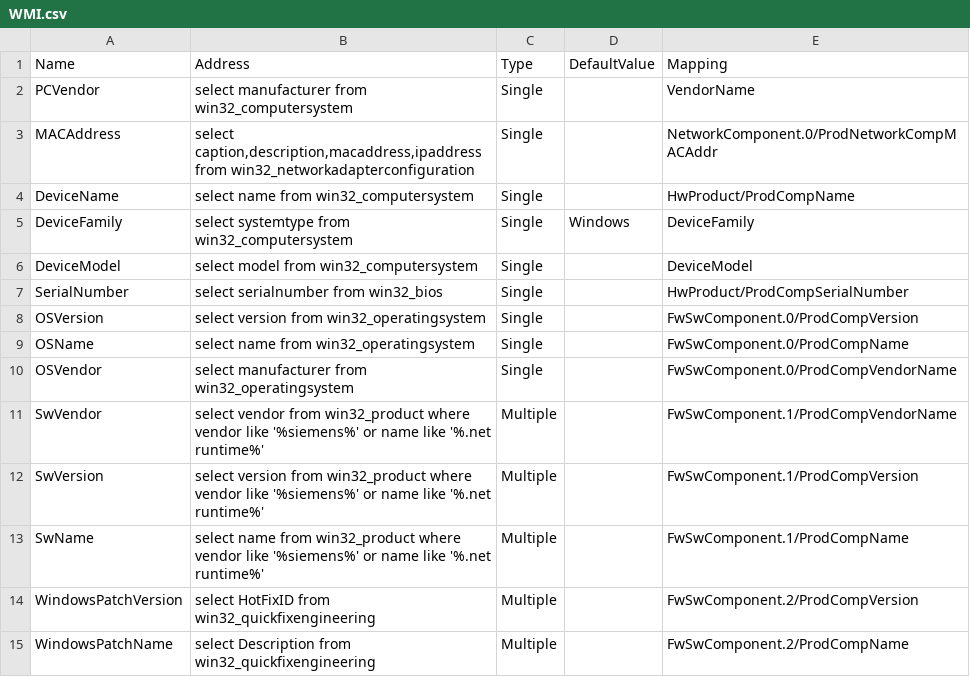
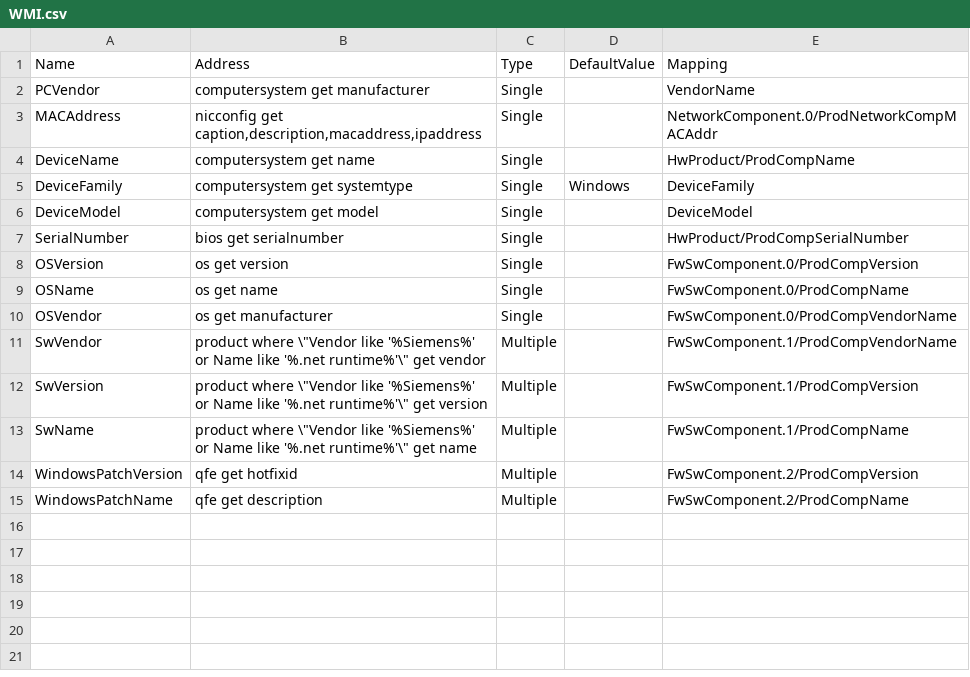
Before and after one commit to siemens/sicam-gridedge-configurationtemplates, a CSV file: templates/WMI/WMI.csv, drawn as a sheet.

Commit message:
Update WMI.csv
update template as per new implementation of windows based wmi queries

```diff
--- a/templates/WMI/WMI.csv
+++ b/templates/WMI/WMI.csv
@@ -1,15 +1,15 @@
 Name;Address;Type;DefaultValue;Mapping
-PCVendor;select manufacturer from win32_computersystem;Single;;VendorName
-MACAddress;select caption,description,macaddress,ipaddress from win32_networkadapterconfiguration;Single;;NetworkComponent.0/ProdNetworkCompMACAddr
-DeviceName;select name from win32_computersystem;Single;;HwProduct/ProdCompName
-DeviceFamily;select systemtype from win32_computersystem;Single;Windows;DeviceFamily
-DeviceModel;select model from win32_computersystem;Single;;DeviceModel
-SerialNumber;select serialnumber from win32_bios;Single;;HwProduct/ProdCompSerialNumber
-OSVersion;select version from win32_operatingsystem;Single;;FwSwComponent.0/ProdCompVersion
-OSName;select name from win32_operatingsystem;Single;;FwSwComponent.0/ProdCompName
-OSVendor;select manufacturer from win32_operatingsystem;Single;;FwSwComponent.0/ProdCompVendorName
-SwVendor;select vendor from win32_product where vendor like '%siemens%' or name like '%.net runtime%';Multiple;;FwSwComponent.1/ProdCompVendorName
-SwVersion;select version from win32_product where vendor like '%siemens%' or name like '%.net runtime%';Multiple;;FwSwComponent.1/ProdCompVersion
-SwName;select name from win32_product where vendor like '%siemens%' or name like '%.net runtime%';Multiple;;FwSwComponent.1/ProdCompName
-WindowsPatchVersion;select HotFixID from win32_quickfixengineering;Multiple;;FwSwComponent.2/ProdCompVersion
-WindowsPatchName;select Description from win32_quickfixengineering;Multiple;;FwSwComponent.2/ProdCompName
+PCVendor;computersystem get manufacturer;Single;;VendorName
+MACAddress;nicconfig get caption,description,macaddress,ipaddress;Single;;NetworkComponent.0/ProdNetworkCompMACAddr
+DeviceName;computersystem get name;Single;;HwProduct/ProdCompName
+DeviceFamily;computersystem get systemtype;Single;Windows;DeviceFamily
+DeviceModel;computersystem get model;Single;;DeviceModel
+SerialNumber;bios get serialnumber;Single;;HwProduct/ProdCompSerialNumber
+OSVersion;os get version;Single;;FwSwComponent.0/ProdCompVersion
+OSName;os get name;Single;;FwSwComponent.0/ProdCompName
+OSVendor;os get manufacturer;Single;;FwSwComponent.0/ProdCompVendorName
+SwVendor;product where \"Vendor like '%Siemens%' or Name like '%.net runtime%'\" get vendor;Multiple;;FwSwComponent.1/ProdCompVendorName
+SwVersion;product where \"Vendor like '%Siemens%' or Name like '%.net runtime%'\" get version;Multiple;;FwSwComponent.1/ProdCompVersion
+SwName;product where \"Vendor like '%Siemens%' or Name like '%.net runtime%'\" get name;Multiple;;FwSwComponent.1/ProdCompName
+WindowsPatchVersion; qfe get hotfixid;Multiple;;FwSwComponent.2/ProdCompVersion
+WindowsPatchName; qfe get description;Multiple;;FwSwComponent.2/ProdCompName
```
